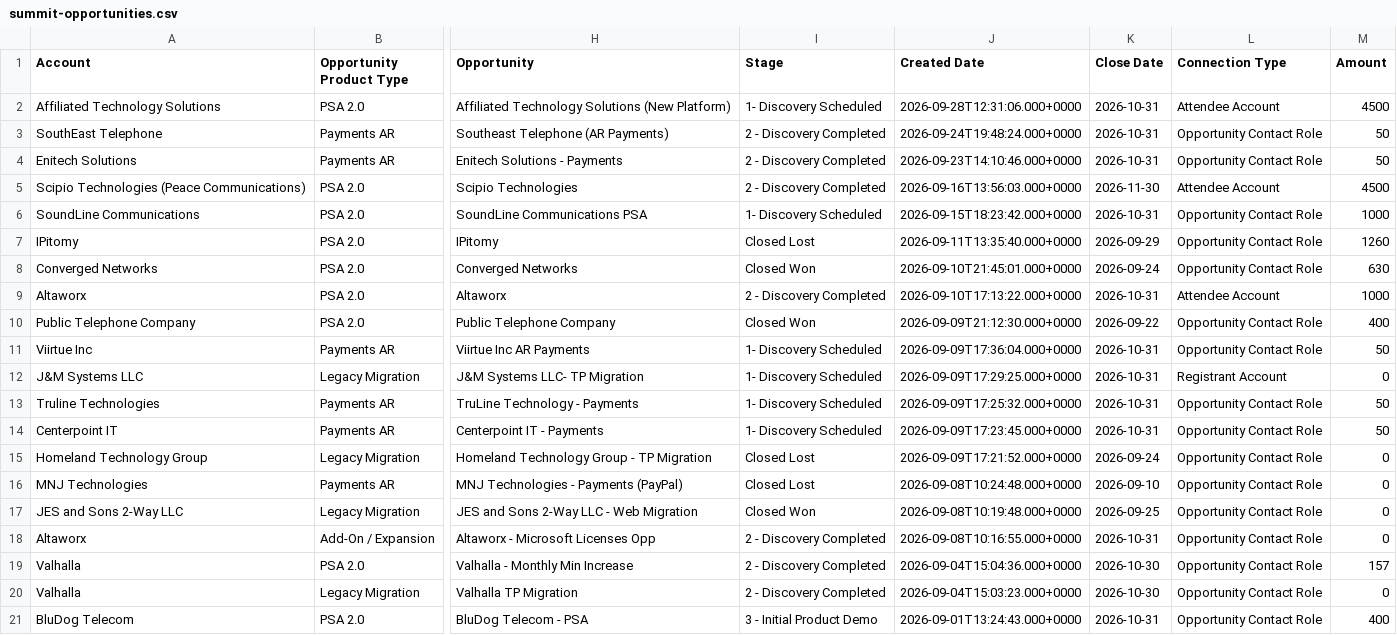
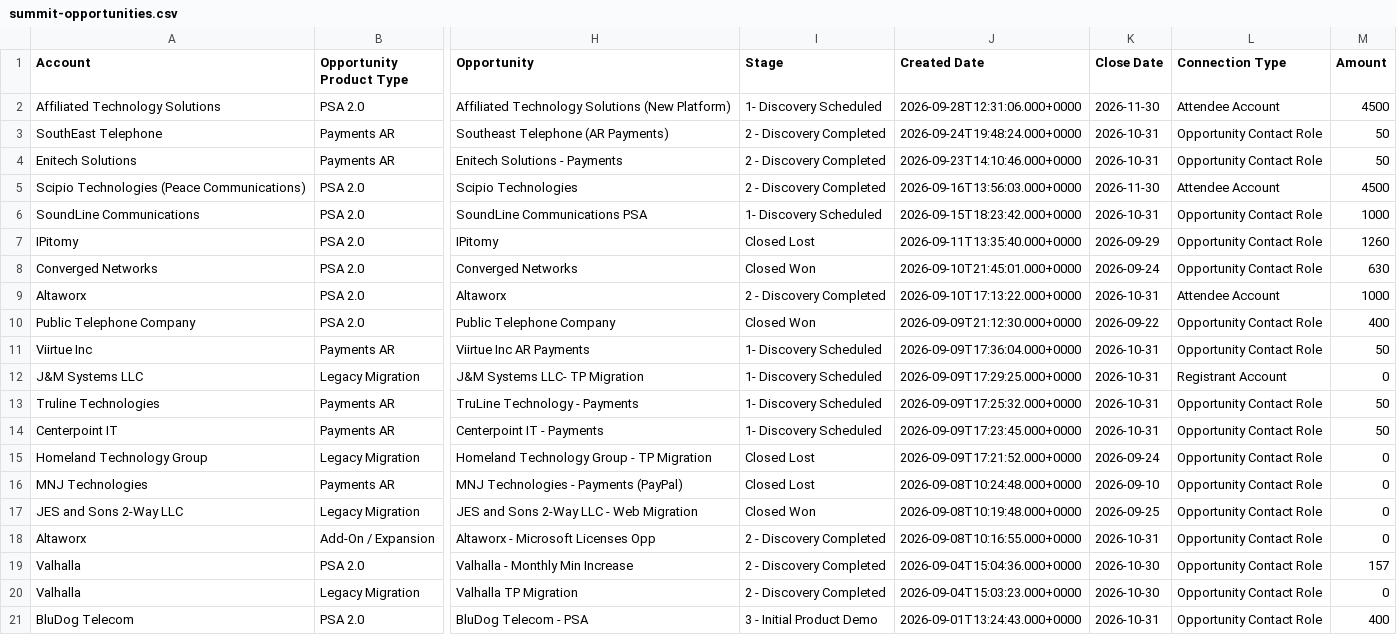
Before and after one commit to duaassistantbot-glitch/Client-Summit, a CSV file: summit-opportunities.csv, drawn as a sheet; only a part is shown, gaps mark what is left out; the diff names each change by its address in the sheet, - before the commit and + after, or states it on an @@ line.

Commit message:
Refresh Summit opportunity dashboard data

```diff
--- a/summit-opportunities.csv
+++ b/summit-opportunities.csv
-K2 (Close Date): 2026-10-31
+K2 (Close Date): 2026-11-30
```
Also changed, not shown: 2 other files.
